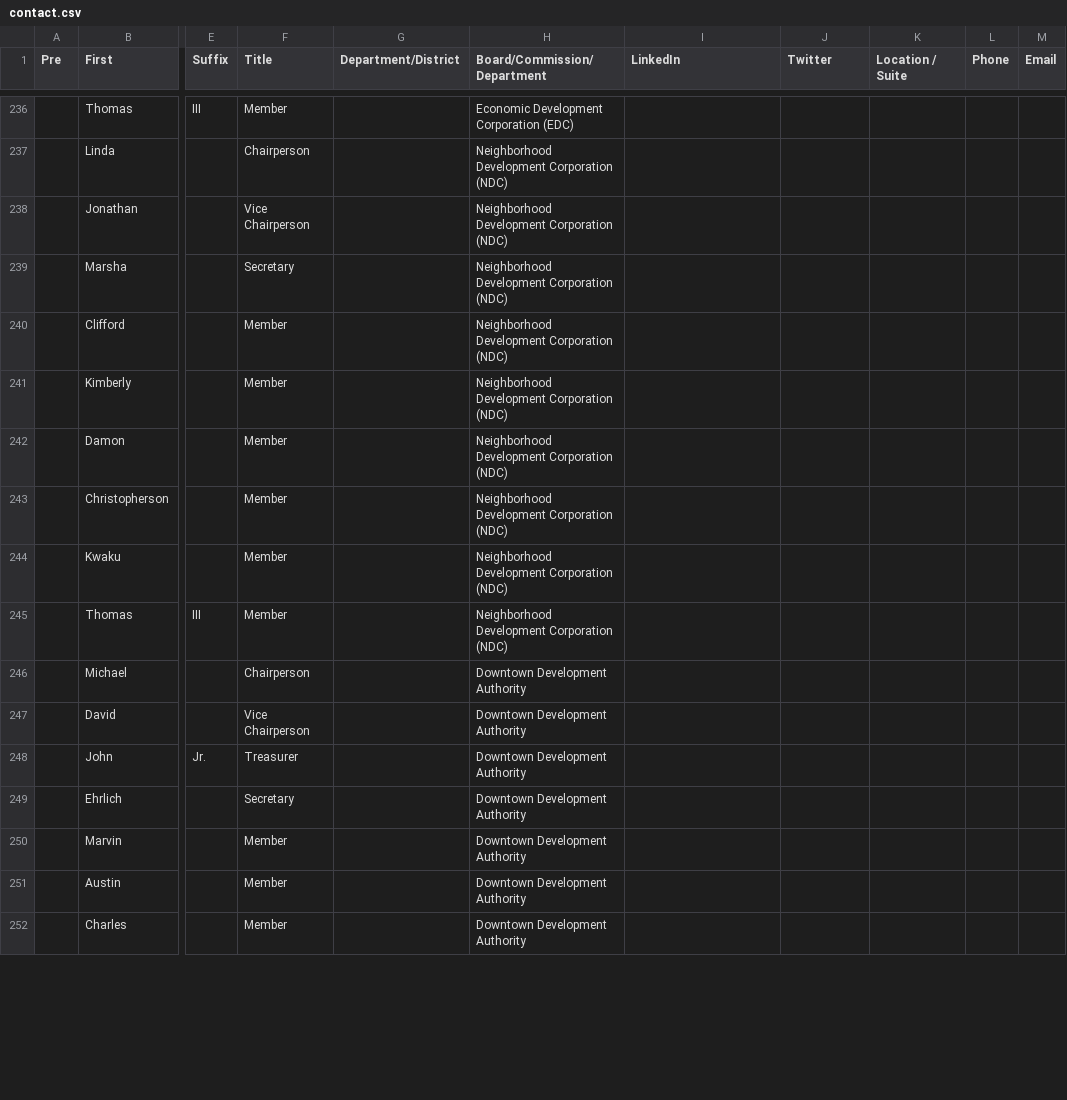
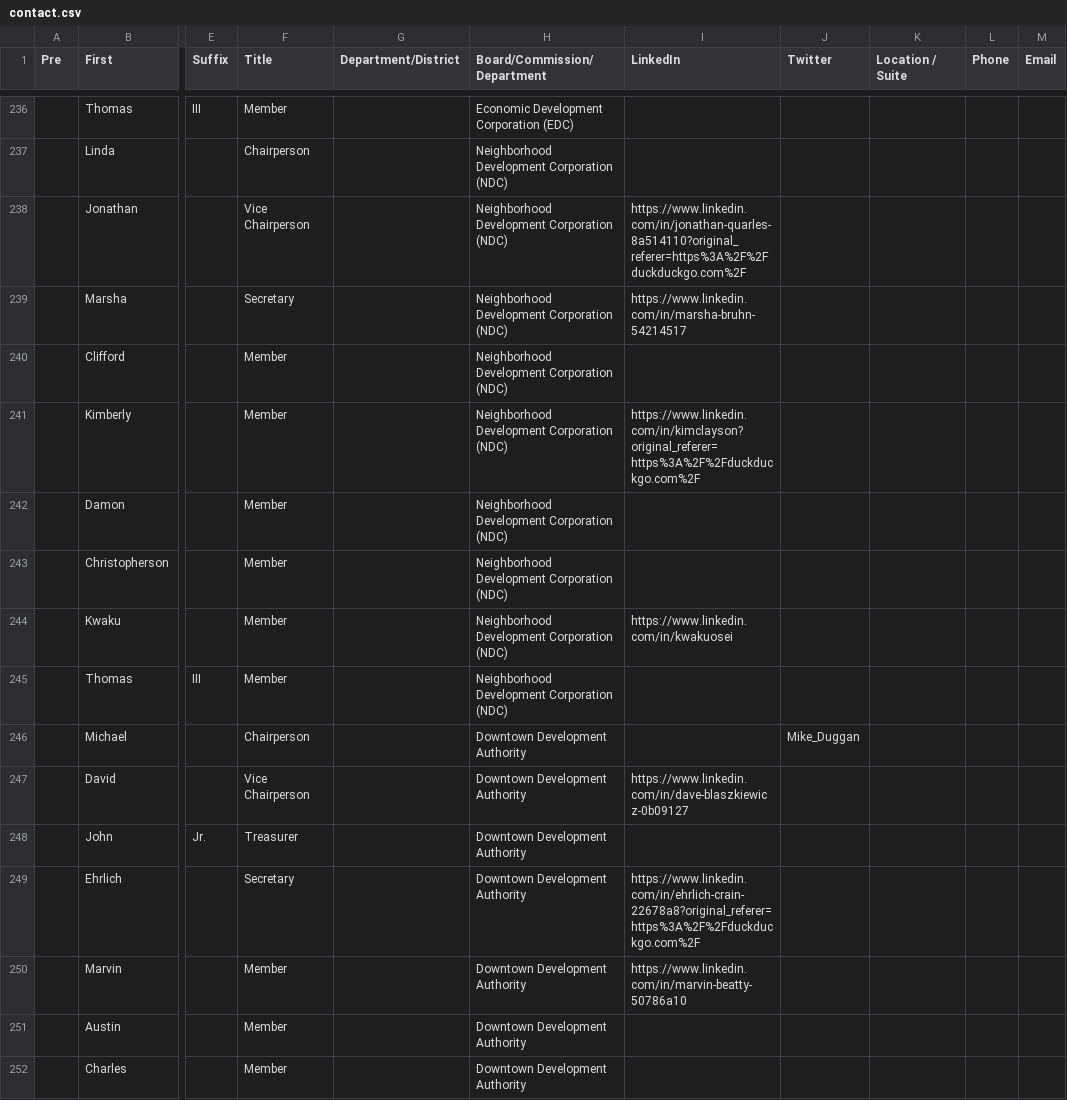
Before and after one commit to cmse802/CMSE495_Documenters, a CSV file: data/contact.csv, drawn as a sheet; only a part is shown, gaps mark what is left out; the diff covers the shown part only; the diff names each change by its address in the sheet, - before the commit and + after, or states it on an @@ line.

Commit message:
Update file with LinkedIn and X handles

```diff
--- a/data/contact.csv
+++ b/data/contact.csv
-I238 (LinkedIn): (empty)
+I238 (LinkedIn): https://www.linkedin.com/in/jonathan-quarles-8a514110?original_referer=https%3A%2F%2Fduckduckgo.com%2F
-I239 (LinkedIn): (empty)
+I239 (LinkedIn): https://www.linkedin.com/in/marsha-bruhn-54214517
-I241 (LinkedIn): (empty)
+I241 (LinkedIn): https://www.linkedin.com/in/kimclayson?original_referer=https%3A%2F%2Fduckduckgo.com%2F
-I244 (LinkedIn): (empty)
+I244 (LinkedIn): https://www.linkedin.com/in/kwakuosei
-J246 (Twitter): (empty)
+J246 (Twitter): Mike_Duggan
-I247 (LinkedIn): (empty)
+I247 (LinkedIn): https://www.linkedin.com/in/dave-blaszkiewicz-0b09127
-I249 (LinkedIn): (empty)
+I249 (LinkedIn): https://www.linkedin.com/in/ehrlich-crain-22678a8?original_referer=https%3A%2F%2Fduckduckgo.com%2F
-I250 (LinkedIn): (empty)
+I250 (LinkedIn): https://www.linkedin.com/in/marvin-beatty-50786a10
```
Also changed, not shown: 48 edited cells elsewhere in this file.
